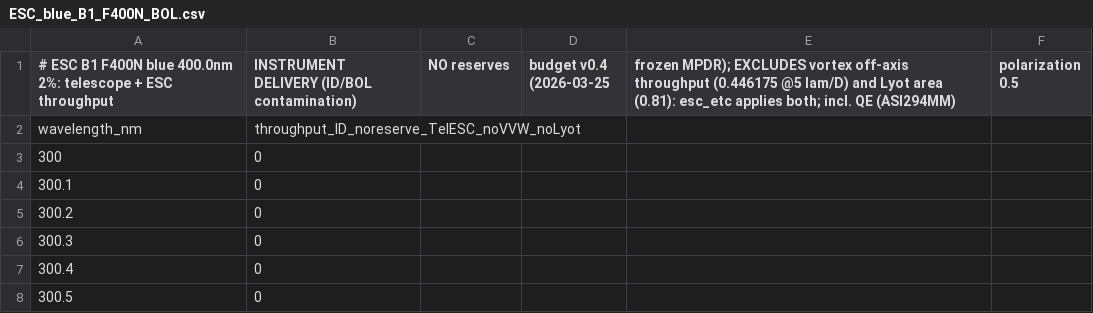
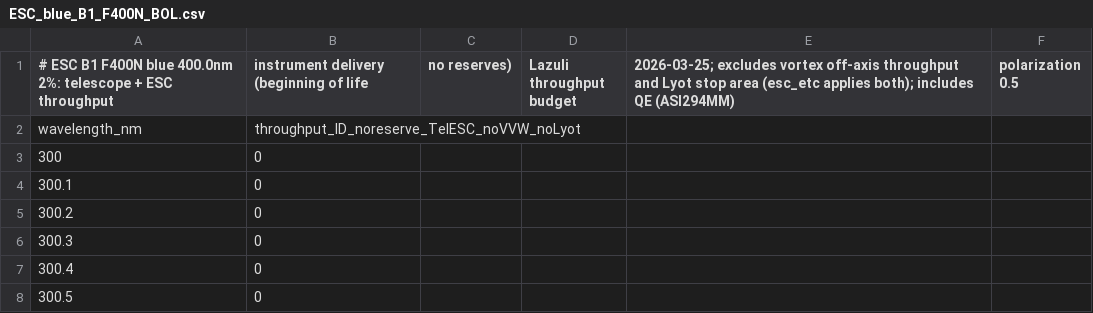
Before and after one commit to schmidt-observatories/esc-etc, a CSV file: src/esc_etc/data/esc_filters_bol/ESC_blue_B1_F400N_BOL.csv, drawn as a sheet; only a part is shown.

```diff
--- a/src/esc_etc/data/esc_filters_bol/ESC_blue_B1_F400N_BOL.csv
+++ b/src/esc_etc/data/esc_filters_bol/ESC_blue_B1_F400N_BOL.csv
@@ -1,2 +1,2 @@
-# ESC B1 F400N blue 400.0nm 2%: telescope + ESC throughput, INSTRUMENT DELIVERY (ID/BOL contamination), NO reserves, budget v0.4 (2026-03-25, frozen MPDR); EXCLUDES vortex off-axis throughput (0.446175 @5 lam/D) and Lyot area (0.81): esc_etc applies both; incl. QE (ASI294MM), polarization 0.5
+# ESC B1 F400N blue 400.0nm 2%: telescope + ESC throughput, instrument delivery (beginning of life, no reserves), Lazuli throughput budget, 2026-03-25; excludes vortex off-axis throughput and Lyot stop area (esc_etc applies both); includes QE (ASI294MM), polarization 0.5
 wavelength_nm,throughput_ID_noreserve_TelESC_noVVW_noLyot
```
Also changed, not shown: src/esc_etc/data/esc_filters_bol/ESC_blue_B2_F450N_BOL.csv, src/esc_etc/data/esc_filters_bol/ESC_blue_B3_F475N_BOL.csv, 27 other files.
